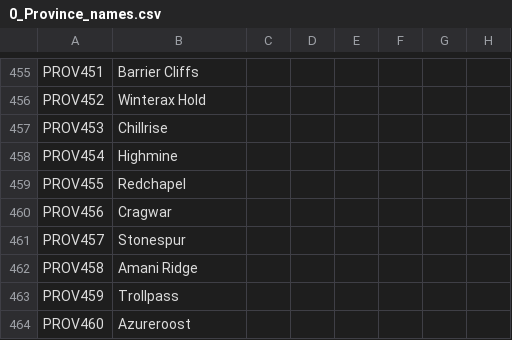
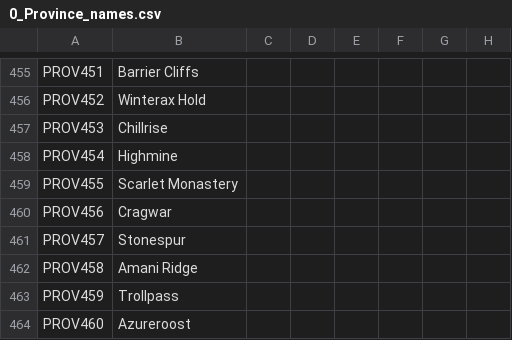
Before and after one commit to blackdragonTOW/Tides-of-Warcraft, a CSV file: localisation/0_Province_names.csv, drawn as a sheet; only a part is shown, gaps mark what is left out; the diff names each change by its address in the sheet, - before the commit and + after, or states it on an @@ line.

Commit message:
Update 14
Added k_thondroril.
Added d_thondroril_coast and counties.
Added d_thondroril_highlands and counties.
Added d_westcrag and counties.
Renamed Redchapel province to Scarlet Monastery.

```diff
--- a/localisation/0_Province_names.csv
+++ b/localisation/0_Province_names.csv
-B459: Redchapel
+B459: Scarlet Monastery
```
Also changed, not shown: localisation/0_County_names.csv, localisation/0_Duchy_names.csv, 21 other files.
